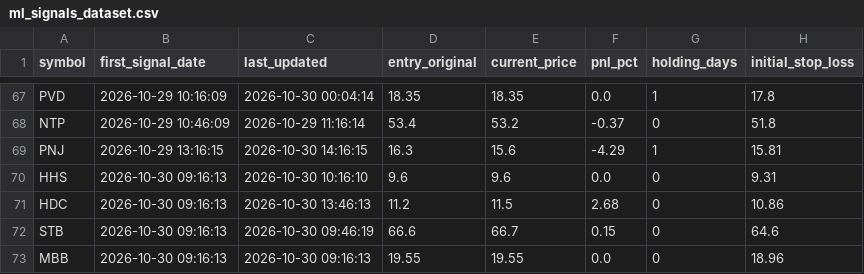
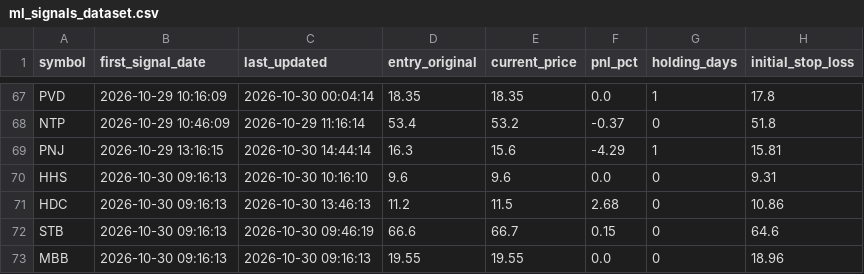
Before and after one commit to DaniNguyen2509/Neiro-Stock-VN, a CSV file: data/ml_signals_dataset.csv, drawn as a sheet; only a part is shown, gaps mark what is left out; the diff covers the shown part only; the diff names each change by its address in the sheet, - before the commit and + after, or states it on an @@ line.

Commit message:
fix(hud): correct sign for decreasing stock prices in live terminal and sync with VPS datafeed

```diff
--- a/data/ml_signals_dataset.csv
+++ b/data/ml_signals_dataset.csv
-C69 (last_updated): 2026-10-30 14:16:15
+C69 (last_updated): 2026-10-30 14:44:14
```
Also changed, not shown: 101 edited cells elsewhere in this file, 10 other files.
